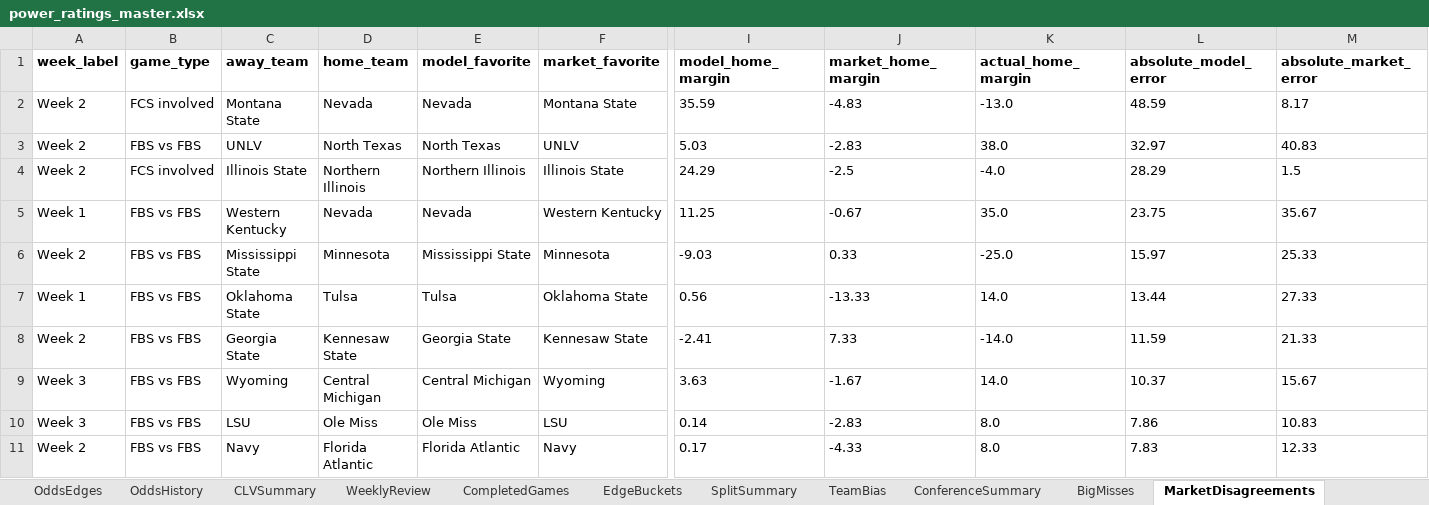
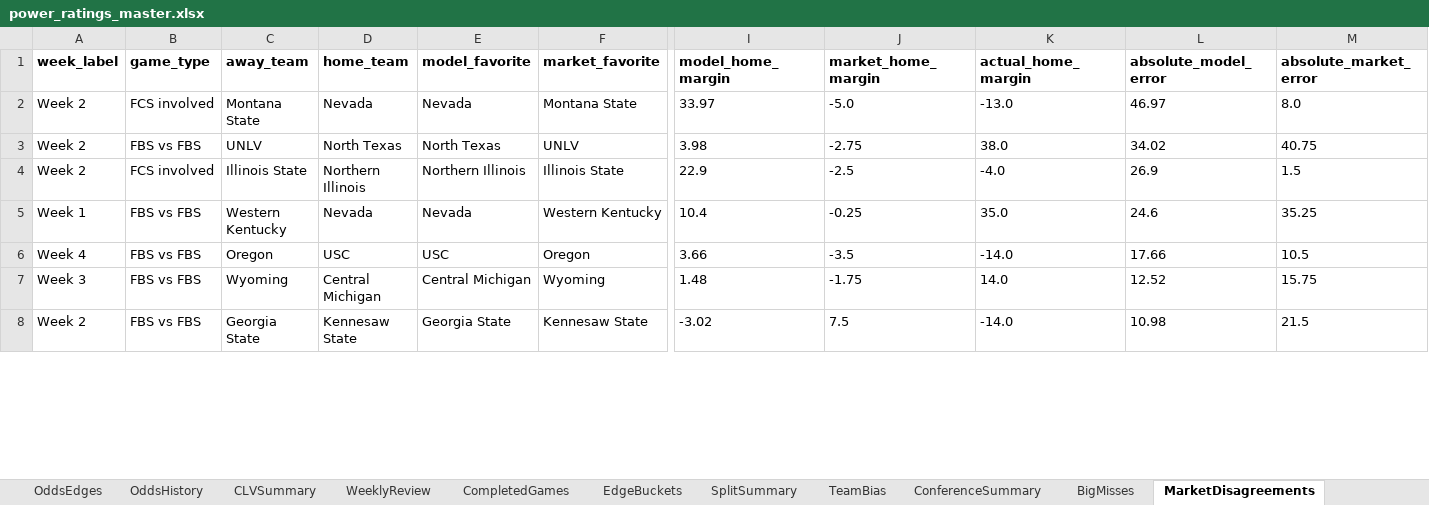
Before and after one commit to Niekamp22/College-Football-Power-Rankings, an Excel workbook: output/power_ratings_master.xlsx, sheet MarketDisagreements, drawn as a sheet; only a part is shown, gaps mark what is left out; values as stored, in another font and other column widths than the file's, no borders; removed rows and columns are numbered as before the commit, all else as after; rows hold the shown columns only; the diff covers the shown part only; the diff names each change by its address in the sheet, - before the commit and + after, or states it on an @@ line.

```diff
--- a/output/power_ratings_master.xlsx (sheet MarketDisagreements)
+++ b/output/power_ratings_master.xlsx (sheet MarketDisagreements)
-I2 (model_home_margin): 35.59
+I2 (model_home_margin): 33.97
-J2 (market_home_margin): -4.83
+J2 (market_home_margin): -5.0
-L2 (absolute_model_error): 48.59
+L2 (absolute_model_error): 46.97
-M2 (absolute_market_error): 8.17
+M2 (absolute_market_error): 8.0
-I3 (model_home_margin): 5.03
+I3 (model_home_margin): 3.98
-J3 (market_home_margin): -2.83
+J3 (market_home_margin): -2.75
-L3 (absolute_model_error): 32.97
+L3 (absolute_model_error): 34.02
-M3 (absolute_market_error): 40.83
+M3 (absolute_market_error): 40.75
-I4 (model_home_margin): 24.29
+I4 (model_home_margin): 22.9
-L4 (absolute_model_error): 28.29
+L4 (absolute_model_error): 26.9
-I5 (model_home_margin): 11.25
+I5 (model_home_margin): 10.4
-J5 (market_home_margin): -0.67
+J5 (market_home_margin): -0.25
-L5 (absolute_model_error): 23.75
+L5 (absolute_model_error): 24.6
-M5 (absolute_market_error): 35.67
+M5 (absolute_market_error): 35.25
-row 6: Week 2 | FBS vs FBS | Mississippi State | Minnesota | Mississippi State | Minnesota | -9.03 | 0.33 | -25.0 | 15.97 | 25.33
-row 7: Week 1 | FBS vs FBS | Oklahoma State | Tulsa | Tulsa | Oklahoma State | 0.56 | -13.33 | 14.0 | 13.44 | 27.33
-row 8: Week 2 | FBS vs FBS | Georgia State | Kennesaw State | Georgia State | Kennesaw State | -2.41 | 7.33 | -14.0 | 11.59 | 21.33
+row 6: Week 4 | FBS vs FBS | Oregon | USC | USC | Oregon | 3.66 | -3.5 | -14.0 | 17.66 | 10.5
-I7 (model_home_margin): 3.63
+I7 (model_home_margin): 1.48
-J7 (market_home_margin): -1.67
+J7 (market_home_margin): -1.75
-L7 (absolute_model_error): 10.37
+L7 (absolute_model_error): 12.52
-M7 (absolute_market_error): 15.67
+M7 (absolute_market_error): 15.75
-row 10: Week 3 | FBS vs FBS | LSU | Ole Miss | Ole Miss | LSU | 0.14 | -2.83 | 8.0 | 7.86 | 10.83
-C8 (away_team): Navy
+C8 (away_team): Georgia State
-D8 (home_team): Florida Atlantic
+D8 (home_team): Kennesaw State
-E8 (model_favorite): Florida Atlantic
+E8 (model_favorite): Georgia State
-F8 (market_favorite): Navy
+F8 (market_favorite): Kennesaw State
-I8 (model_home_margin): 0.17
+I8 (model_home_margin): -3.02
-J8 (market_home_margin): -4.33
+J8 (market_home_margin): 7.5
-K8 (actual_home_margin): 8.0
+K8 (actual_home_margin): -14.0
-L8 (absolute_model_error): 7.83
+L8 (absolute_model_error): 10.98
-M8 (absolute_market_error): 12.33
+M8 (absolute_market_error): 21.5
```
Also changed, not shown: 10 added rows, 3 removed rows and 19 edited cells elsewhere in this sheet, sheet CompletedGames, sheet WeeklyMatchups, sheet Rankings, sheet OddsEdges, sheet TeamBias, sheet ProjectedWins, 10 more sheets, output/power_ratings_final.xlsx, 21 other files.
